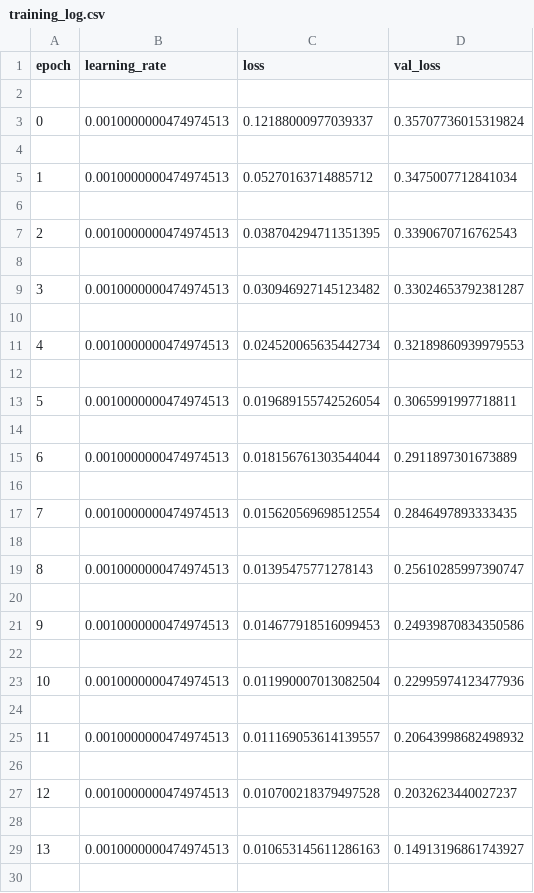
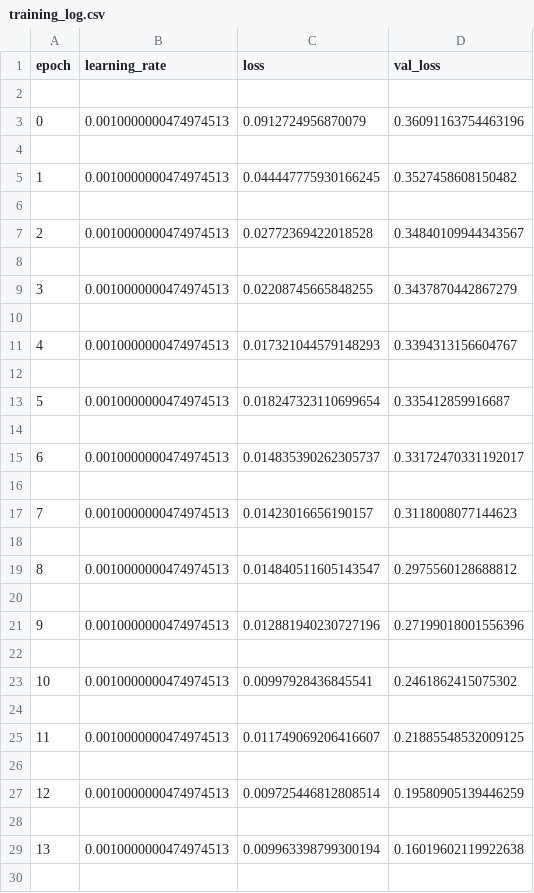
Before and after one commit to Keith-Kibet/Smart-Stock, a CSV file: training_log.csv, drawn as a sheet; only a part is shown; the diff covers the shown part only.

```diff
--- a/training_log.csv
+++ b/training_log.csv
@@ -2,29 +2,29 @@ epoch,learning_rate,loss,val_loss
 
-0,0.0010000000474974513,0.12188000977039337,0.35707736015319824
+0,0.0010000000474974513,0.0912724956870079,0.36091163754463196
 
-1,0.0010000000474974513,0.05270163714885712,0.3475007712841034
+1,0.0010000000474974513,0.044447775930166245,0.3527458608150482
 
-2,0.0010000000474974513,0.038704294711351395,0.3390670716762543
+2,0.0010000000474974513,0.02772369422018528,0.34840109944343567
 
-3,0.0010000000474974513,0.030946927145123482,0.33024653792381287
+3,0.0010000000474974513,0.02208745665848255,0.3437870442867279
 
-4,0.0010000000474974513,0.024520065635442734,0.32189860939979553
+4,0.0010000000474974513,0.017321044579148293,0.3394313156604767
 
-5,0.0010000000474974513,0.019689155742526054,0.3065991997718811
+5,0.0010000000474974513,0.018247323110699654,0.335412859916687
 
-6,0.0010000000474974513,0.018156761303544044,0.2911897301673889
+6,0.0010000000474974513,0.014835390262305737,0.33172470331192017
 
-7,0.0010000000474974513,0.015620569698512554,0.2846497893333435
+7,0.0010000000474974513,0.01423016656190157,0.3118008077144623
 
-8,0.0010000000474974513,0.01395475771278143,0.25610285997390747
+8,0.0010000000474974513,0.014840511605143547,0.2975560128688812
 
-9,0.0010000000474974513,0.014677918516099453,0.24939870834350586
+9,0.0010000000474974513,0.012881940230727196,0.27199018001556396
 
-10,0.0010000000474974513,0.011990007013082504,0.22995974123477936
+10,0.0010000000474974513,0.00997928436845541,0.2461862415075302
 
-11,0.0010000000474974513,0.011169053614139557,0.20643998682498932
+11,0.0010000000474974513,0.011749069206416607,0.21885548532009125
 
-12,0.0010000000474974513,0.010700218379497528,0.2032623440027237
+12,0.0010000000474974513,0.009725446812808514,0.19580905139446259
 
-13,0.0010000000474974513,0.010653145611286163,0.14913196861743927
+13,0.0010000000474974513,0.009963398799300194,0.16019602119922638
 
```
Also changed, not shown: 7 added rows, 11 removed rows and 52 edited cells elsewhere in this file, 16 other files.
